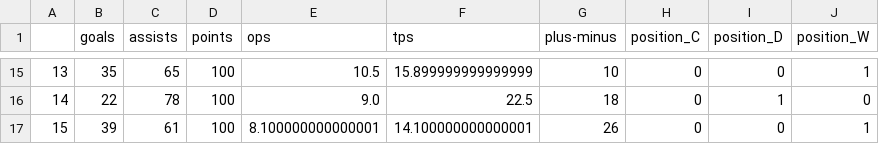
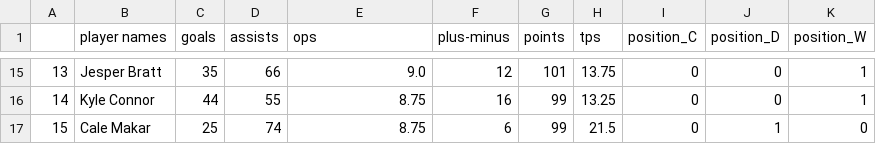
Before and after one commit to tschittina/hart-trophy-prediction, a CSV file: data/2025_sk_forecast.csv, drawn as a sheet; only a part is shown, gaps mark what is left out; removed rows and columns are numbered as before the commit, all else as after; the diff covers the shown part only; the diff names each change by its address in the sheet, - before the commit and + after, or states it on an @@ line.

Commit message:
include player names in csv

```diff
--- a/data/2025_sk_forecast.csv
+++ b/data/2025_sk_forecast.csv
+column B (player names), rows 15-17: Jesper Bratt | Kyle Connor | Cale Makar
-column D (points), rows 15-17: all 100
-column F (tps), rows 15-17: 15.899999999999999 | 22.5 | 14.100000000000001
+column G (points), rows 15-17: 101 | 99 | 99
+column H (tps), rows 15-17: 13.75 | 13.25 | 21.5
-D15 (assists): 65
+D15 (assists): 66
-E15 (ops): 10.5
+E15 (ops): 9.0
-F15 (plus-minus): 10
+F15 (plus-minus): 12
-C16 (goals): 22
+C16 (goals): 44
-D16 (assists): 78
+D16 (assists): 55
-E16 (ops): 9.0
+E16 (ops): 8.75
-F16 (plus-minus): 18
+F16 (plus-minus): 16
-J16 (position_D): 1
+J16 (position_D): 0
-K16 (position_W): 0
+K16 (position_W): 1
-C17 (goals): 39
+C17 (goals): 25
-D17 (assists): 61
+D17 (assists): 74
-E17 (ops): 8.100000000000001
+E17 (ops): 8.75
-F17 (plus-minus): 26
+F17 (plus-minus): 6
-J17 (position_D): 0
+J17 (position_D): 1
-K17 (position_W): 1
+K17 (position_W): 0
```
Also changed, not shown: 56 edited cells elsewhere in this file, 2 other files.
